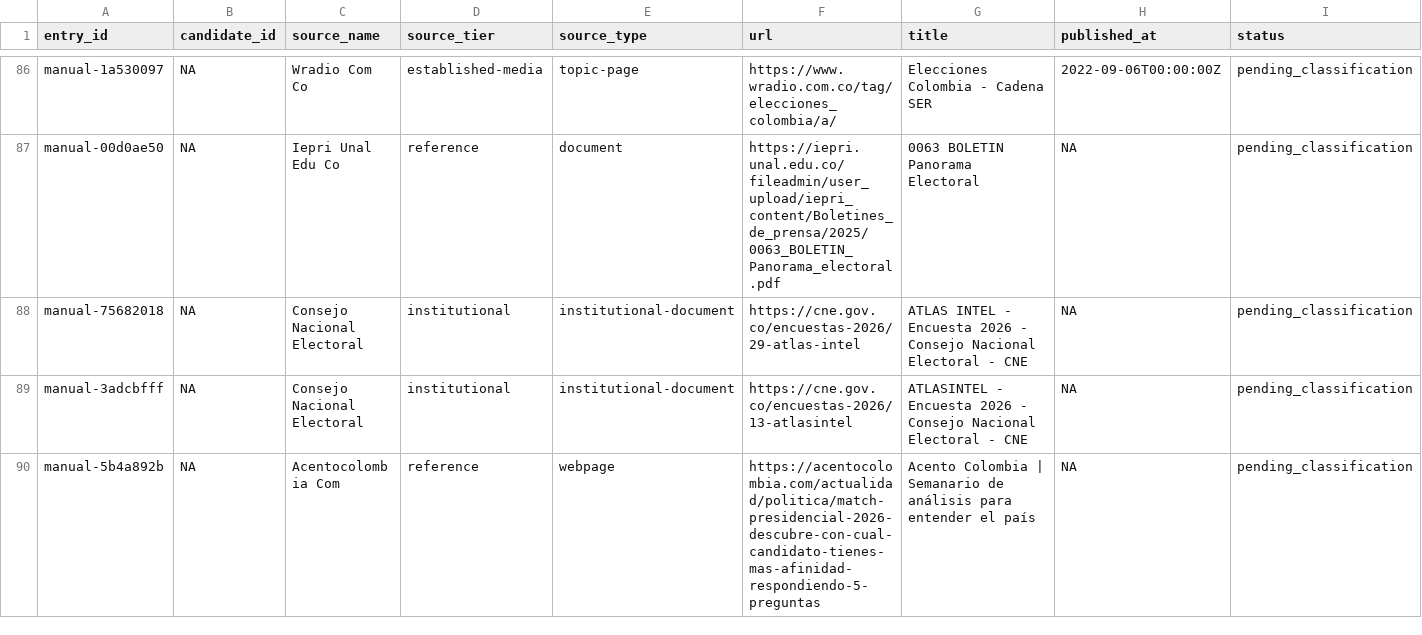
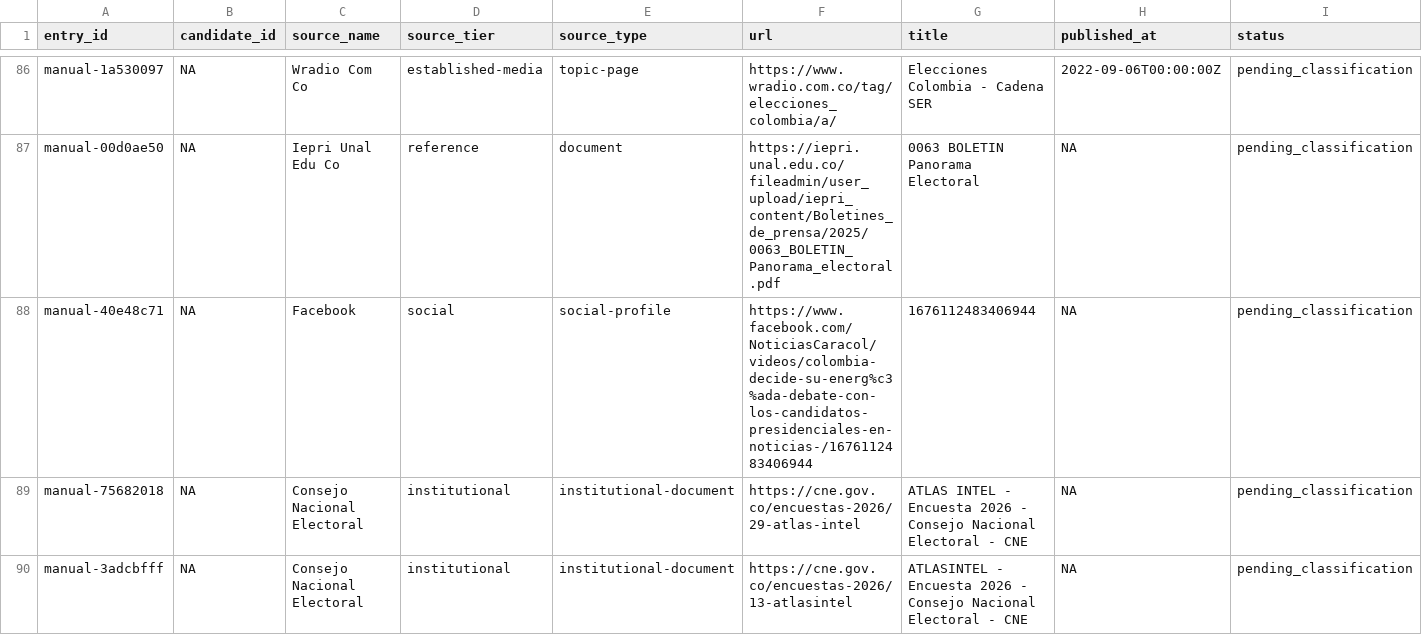
Before and after one commit to randrescastaneda/presidentes_colombia_2026, a CSV file: data/processed/manual_source_library.csv, drawn as a sheet; only a part is shown, gaps mark what is left out; the shorter side is filled out with more unchanged rows; rows hold the shown columns only; the diff covers the shown part only; the diff names each change by its address in the sheet, - before the commit and + after, or states it on an @@ line.

```diff
--- a/data/processed/manual_source_library.csv
+++ b/data/processed/manual_source_library.csv
+row 88: manual-40e48c71 | NA | Facebook | social | social-profile | https://www.facebook.com/NoticiasCaracol/videos/colombia-decide-su-energ%c3%ada-debate-con-los-candidatos-presidenciales-en-noticias-/1676112483406944 | 1676112483406944 | NA | pending_classification
```
Also changed, not shown: 1 removed row elsewhere in this file, data/processed/claim_records.csv, data/processed/comparison_essays.csv, 57 other files.
